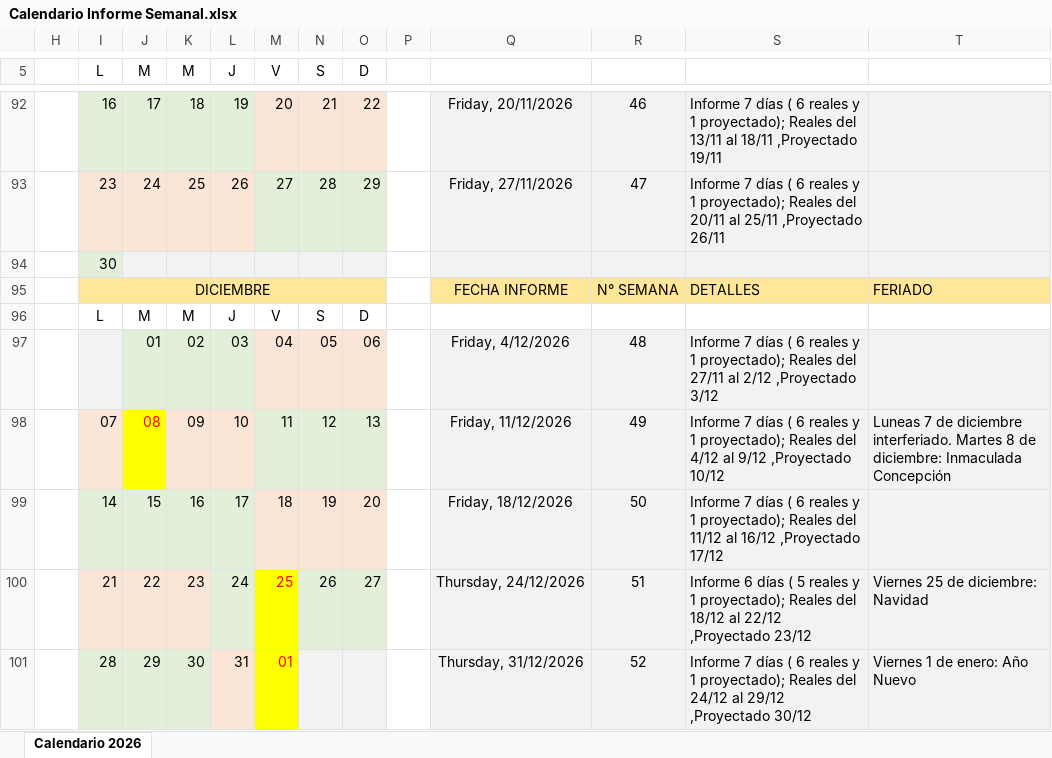
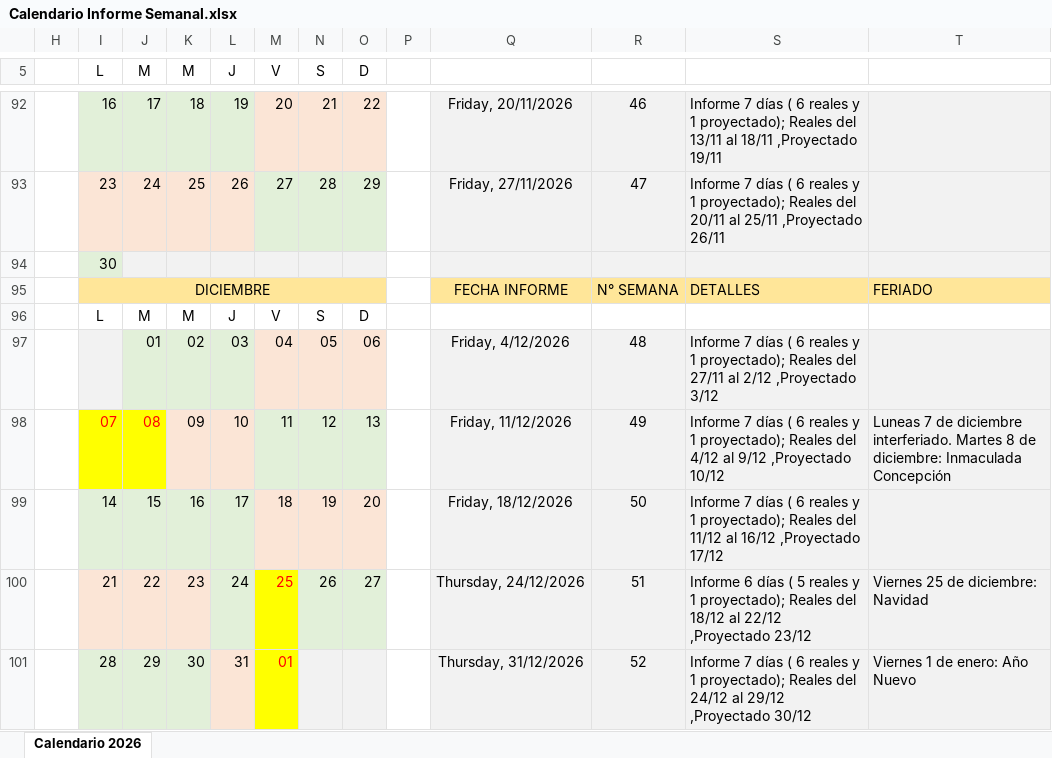
Before and after one commit to michelle-madrid/amsa-reporte-semanal, an Excel workbook: Calendario Informe Semanal.xlsx, sheet Calendario 2026, drawn as a sheet; only a part is shown, gaps mark what is left out; values as stored, in another font and other column widths than the file's, no borders; charts and pictures not drawn; the diff covers the shown part only; the diff names each change by its address in the sheet, - before the commit and + after, or states it on an @@ line.

Commit message:
calendario actualizado

```diff
--- a/Calendario Informe Semanal.xlsx (sheet Calendario 2026)
+++ b/Calendario Informe Semanal.xlsx (sheet Calendario 2026)
@@ I98 fill: #FBE5D6 → #FFFF00, text colour: black → #FF0000 @@
```
Also changed, not shown: 1 hidden or unhidden row, 10 edited cells and cell formats elsewhere in this sheet, hidden cells.
